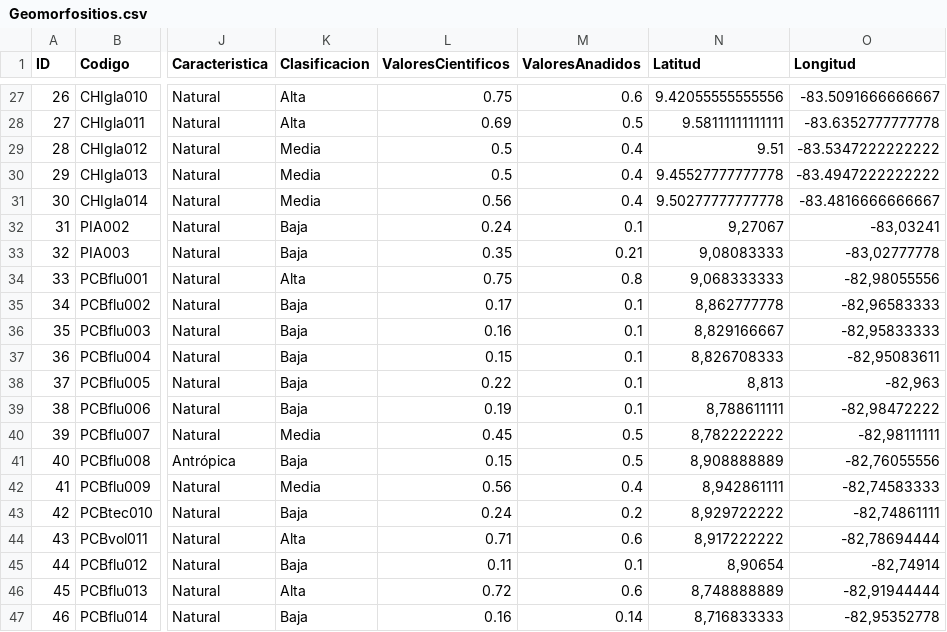
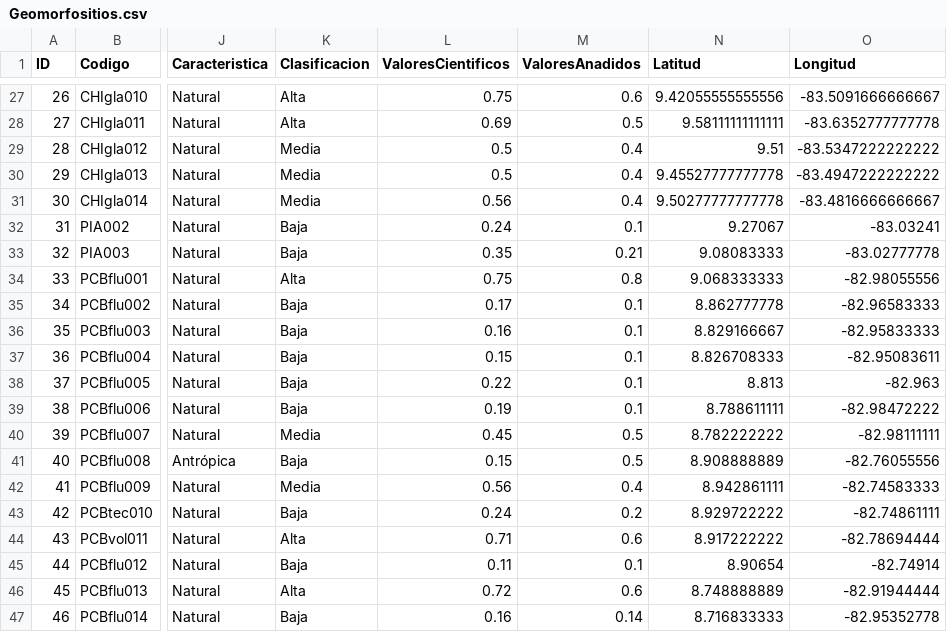
Before and after one commit to dennisperez10/Tarea2, a CSV file: Geomorfositios.csv, drawn as a sheet; only a part is shown, gaps mark what is left out; the diff covers the shown part only; the diff names each change by its address in the sheet, - before the commit and + after, or states it on an @@ line.

Commit message:
Actualización

```diff
--- a/Geomorfositios.csv
+++ b/Geomorfositios.csv
-N32 (Latitud): 9,27067
+N32 (Latitud): 9.27067
-O32 (Longitud): -83,03241
+O32 (Longitud): -83.03241
-N33 (Latitud): 9,08083333
+N33 (Latitud): 9.08083333
-O33 (Longitud): -83,02777778
+O33 (Longitud): -83.02777778
-N34 (Latitud): 9,068333333
+N34 (Latitud): 9.068333333
-O34 (Longitud): -82,98055556
+O34 (Longitud): -82.98055556
-N35 (Latitud): 8,862777778
+N35 (Latitud): 8.862777778
-O35 (Longitud): -82,96583333
+O35 (Longitud): -82.96583333
-N36 (Latitud): 8,829166667
+N36 (Latitud): 8.829166667
-O36 (Longitud): -82,95833333
+O36 (Longitud): -82.95833333
-N37 (Latitud): 8,826708333
+N37 (Latitud): 8.826708333
-O37 (Longitud): -82,95083611
+O37 (Longitud): -82.95083611
-N38 (Latitud): 8,813
+N38 (Latitud): 8.813
-O38 (Longitud): -82,963
+O38 (Longitud): -82.963
-N39 (Latitud): 8,788611111
+N39 (Latitud): 8.788611111
-O39 (Longitud): -82,98472222
+O39 (Longitud): -82.98472222
-N40 (Latitud): 8,782222222
+N40 (Latitud): 8.782222222
-O40 (Longitud): -82,98111111
+O40 (Longitud): -82.98111111
-N41 (Latitud): 8,908888889
+N41 (Latitud): 8.908888889
-O41 (Longitud): -82,76055556
+O41 (Longitud): -82.76055556
-N42 (Latitud): 8,942861111
+N42 (Latitud): 8.942861111
-O42 (Longitud): -82,74583333
+O42 (Longitud): -82.74583333
-N43 (Latitud): 8,929722222
+N43 (Latitud): 8.929722222
-O43 (Longitud): -82,74861111
+O43 (Longitud): -82.74861111
-N44 (Latitud): 8,917222222
+N44 (Latitud): 8.917222222
-O44 (Longitud): -82,78694444
+O44 (Longitud): -82.78694444
-N45 (Latitud): 8,90654
+N45 (Latitud): 8.90654
-O45 (Longitud): -82,74914
+O45 (Longitud): -82.74914
-N46 (Latitud): 8,748888889
+N46 (Latitud): 8.748888889
-O46 (Longitud): -82,91944444
+O46 (Longitud): -82.91944444
-N47 (Latitud): 8,716833333
+N47 (Latitud): 8.716833333
-O47 (Longitud): -82,95352778
+O47 (Longitud): -82.95352778
```
Also changed, not shown: 1 added row, 1 removed row and 36 edited cells elsewhere in this file.
